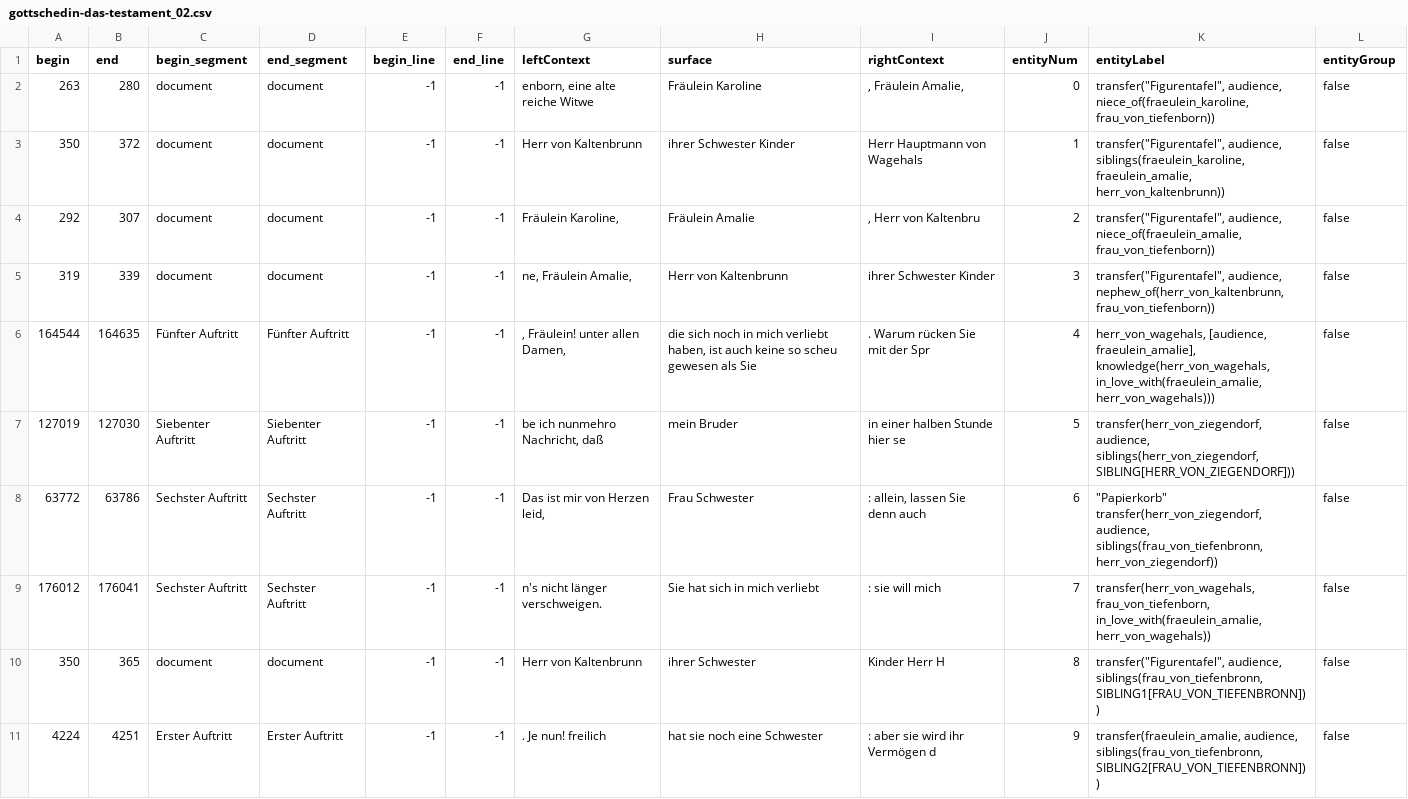
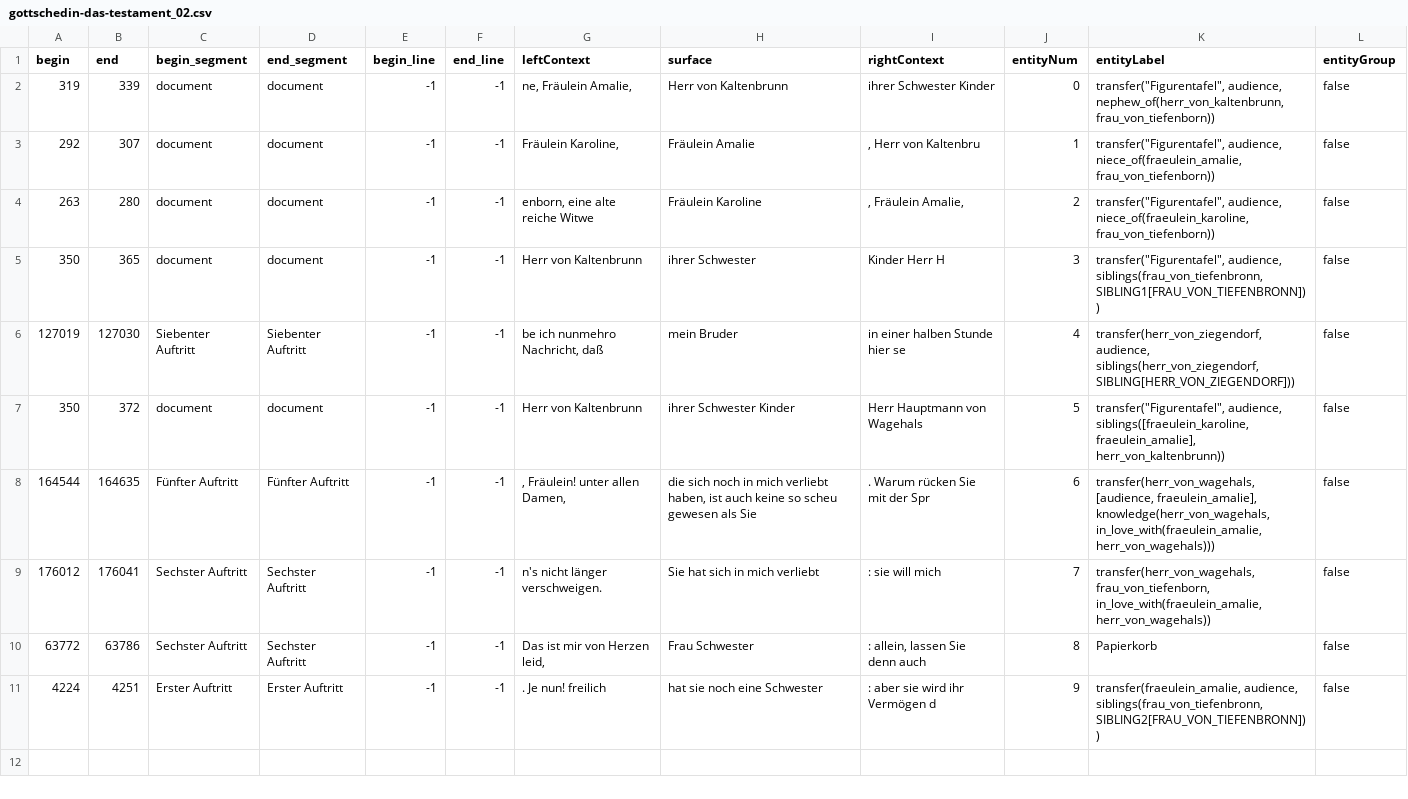
Before and after one commit to quadrama/knowledge-annotation, a CSV file: round-2/V1/gottschedin-das-testament_02.csv, drawn as a sheet.

```diff
--- a/round-2/V1/gottschedin-das-testament_02.csv
+++ b/round-2/V1/gottschedin-das-testament_02.csv
@@ -1,11 +1,11 @@
 begin,end,begin_segment,end_segment,begin_line,end_line,leftContext,surface,rightContext,entityNum,entityLabel,entityGroup
-263,280,document,document,-1,-1,"enborn, eine alte reiche Witwe",Fräulein Karoline,",          Fräulein Amalie, ",0,"transfer(""Figurentafel"", audience, niece_of(fraeulein_karoline, frau_von_tiefenborn))",false
-350,372,document,document,-1,-1,"          Herr von Kaltenbrunn",ihrer Schwester Kinder,"Herr Hauptmann von Wagehals  ",1,"transfer(""Figurentafel"", audience, siblings(fraeulein_karoline, fraeulein_amalie, herr_von_kaltenbrunn))",false
-292,307,document,document,-1,-1,"          Fräulein Karoline,",Fräulein Amalie,",          Herr von Kaltenbru",2,"transfer(""Figurentafel"", audience, niece_of(fraeulein_amalie, frau_von_tiefenborn))",false
-319,339,document,document,-1,-1,"ne,          Fräulein Amalie,",Herr von Kaltenbrunn,"ihrer Schwester Kinder       ",3,"transfer(""Figurentafel"", audience, nephew_of(herr_von_kaltenbrunn, frau_von_tiefenborn))",false
-164544,164635,Fünfter Auftritt,Fünfter Auftritt,-1,-1,", Fräulein! unter allen Damen,","die sich noch in mich verliebt haben, ist              auch keine so scheu gewesen als Sie",. Warum rücken Sie mit der Spr,4,"herr_von_wagehals, [audience, fraeulein_amalie], knowledge(herr_von_wagehals, in_love_with(fraeulein_amalie, herr_von_wagehals)))",false
-127019,127030,Siebenter Auftritt,Siebenter Auftritt,-1,-1,"be ich nunmehro Nachricht, daß",mein Bruder,in einer halben Stunde hier se,5,"transfer(herr_von_ziegendorf, audience, siblings(herr_von_ziegendorf, SIBLING[HERR_VON_ZIEGENDORF]))",false
-63772,63786,Sechster Auftritt,Sechster Auftritt,-1,-1,"  Das ist mir von Herzen leid,",Frau Schwester,": allein, lassen Sie denn auch",6,"""Papierkorb"" transfer(herr_von_ziegendorf, audience, siblings(frau_von_tiefenbronn, herr_von_ziegendorf))",false
+319,339,document,document,-1,-1,"ne,          Fräulein Amalie,",Herr von Kaltenbrunn,"ihrer Schwester Kinder       ",0,"transfer(""Figurentafel"", audience, nephew_of(herr_von_kaltenbrunn, frau_von_tiefenborn))",false
+292,307,document,document,-1,-1,"          Fräulein Karoline,",Fräulein Amalie,",          Herr von Kaltenbru",1,"transfer(""Figurentafel"", audience, niece_of(fraeulein_amalie, frau_von_tiefenborn))",false
+263,280,document,document,-1,-1,"enborn, eine alte reiche Witwe",Fräulein Karoline,",          Fräulein Amalie, ",2,"transfer(""Figurentafel"", audience, niece_of(fraeulein_karoline, frau_von_tiefenborn))",false
+350,365,document,document,-1,-1,"          Herr von Kaltenbrunn",ihrer Schwester,Kinder               Herr H,3,"transfer(""Figurentafel"", audience, siblings(frau_von_tiefenbronn, SIBLING1[FRAU_VON_TIEFENBRONN]))",false
+127019,127030,Siebenter Auftritt,Siebenter Auftritt,-1,-1,"be ich nunmehro Nachricht, daß",mein Bruder,in einer halben Stunde hier se,4,"transfer(herr_von_ziegendorf, audience, siblings(herr_von_ziegendorf, SIBLING[HERR_VON_ZIEGENDORF]))",false
+350,372,document,document,-1,-1,"          Herr von Kaltenbrunn",ihrer Schwester Kinder,"Herr Hauptmann von Wagehals  ",5,"transfer(""Figurentafel"", audience, siblings([fraeulein_karoline, fraeulein_amalie], herr_von_kaltenbrunn))",false
+164544,164635,Fünfter Auftritt,Fünfter Auftritt,-1,-1,", Fräulein! unter allen Damen,","die sich noch in mich verliebt haben, ist              auch keine so scheu gewesen als Sie",. Warum rücken Sie mit der Spr,6,"transfer(herr_von_wagehals, [audience, fraeulein_amalie], knowledge(herr_von_wagehals, in_love_with(fraeulein_amalie, herr_von_wagehals)))",false
 176012,176041,Sechster Auftritt,Sechster Auftritt,-1,-1,n's nicht länger verschweigen.,Sie hat sich in mich verliebt,": sie will              mich ",7,"transfer(herr_von_wagehals, frau_von_tiefenborn, in_love_with(fraeulein_amalie, herr_von_wagehals))",false
-350,365,document,document,-1,-1,"          Herr von Kaltenbrunn",ihrer Schwester,Kinder               Herr H,8,"transfer(""Figurentafel"", audience, siblings(frau_von_tiefenbronn, SIBLING1[FRAU_VON_TIEFENBRONN]))",false
+63772,63786,Sechster Auftritt,Sechster Auftritt,-1,-1,"  Das ist mir von Herzen leid,",Frau Schwester,": allein, lassen Sie denn auch",8,Papierkorb,false
 4224,4251,Erster Auftritt,Erster Auftritt,-1,-1,.            Je nun! freilich,hat sie noch eine Schwester,: aber sie wird ihr Vermögen d,9,"transfer(fraeulein_amalie, audience, siblings(frau_von_tiefenbronn, SIBLING2[FRAU_VON_TIEFENBRONN]))",false
```
Also changed, not shown: round-2/V1/gottschedin-das-testament_01.csv, round-2/V1/guenderode-magie-und-schicksal_01.csv, 11 other files.
